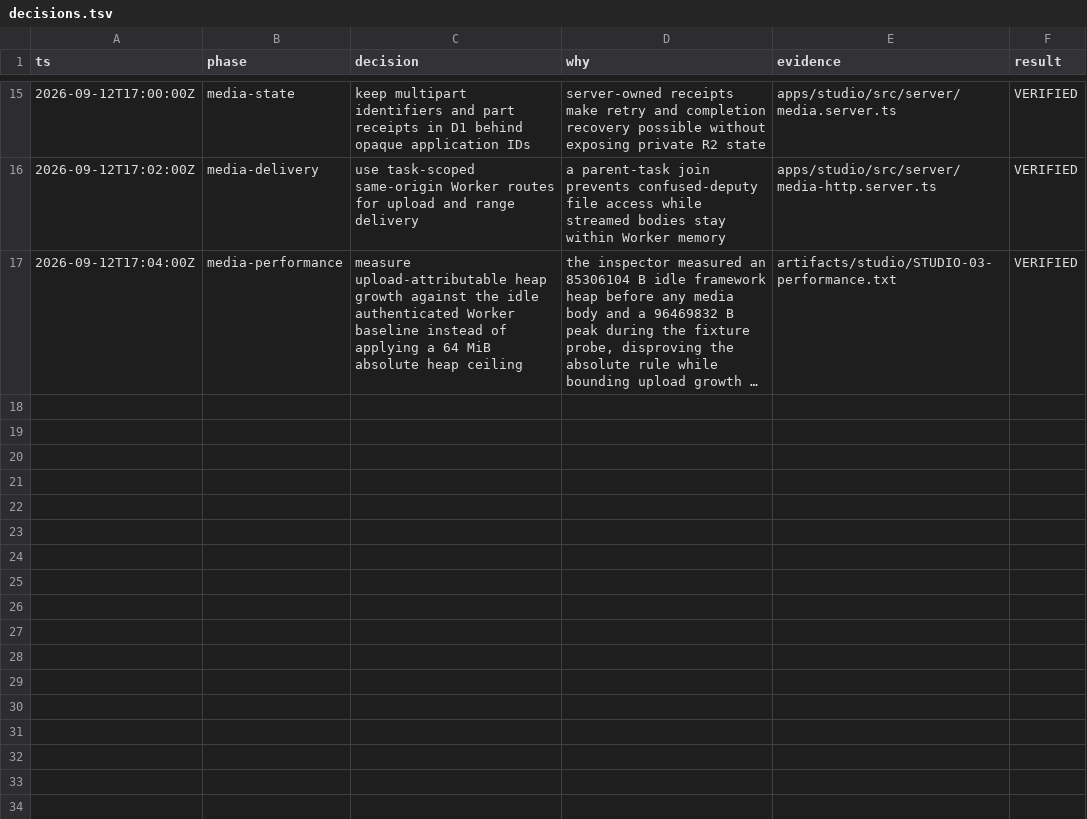
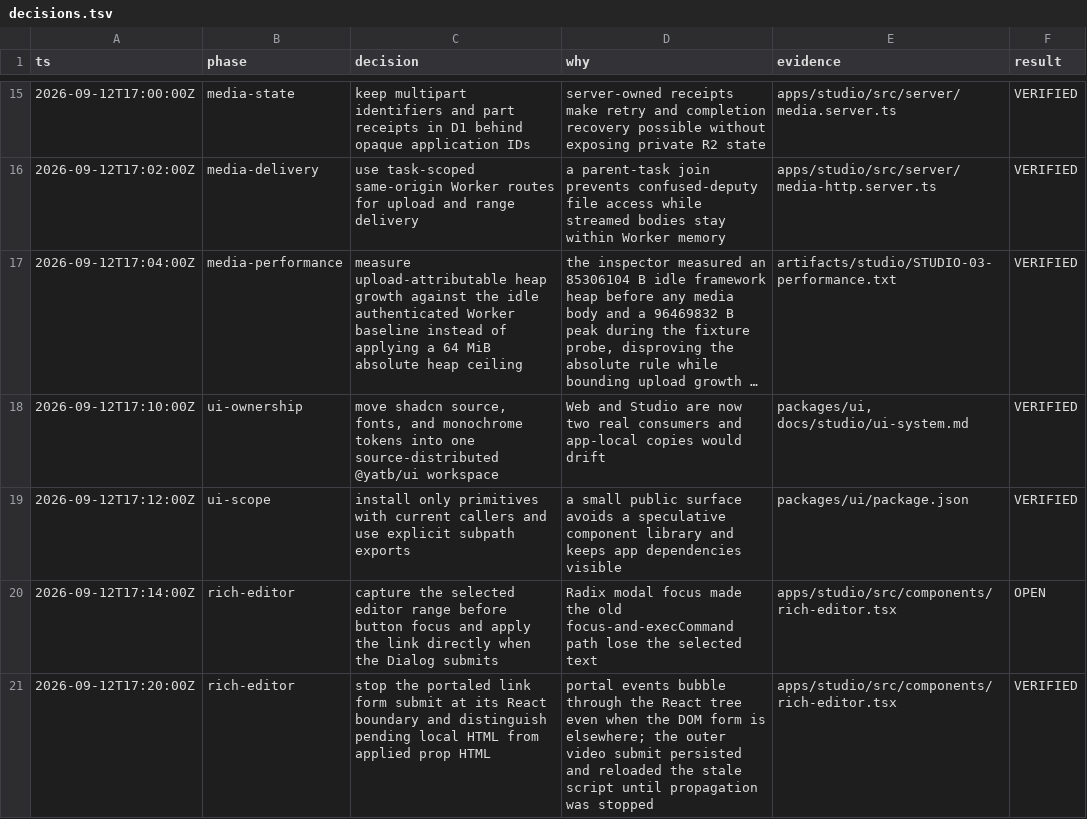
Before and after one commit to YourAverageTechBro/YATB, a TSV file: docs/studio/decisions.tsv, drawn as a sheet; only a part is shown, gaps mark what is left out; long unchanged cells end in …; the diff names each change by its address in the sheet, - before the commit and + after, or states it on an @@ line.

Commit message:
feat(ui): share shadcn system across apps (#4)
* feat(ui): centralize shared shadcn primitives

* docs(studio): record shared UI verification

* fix(ci): pin rollup platform binaries

---------

Co-authored-by: T Kim <tkim@Ts-MacBook-Pro.local>

```diff
--- a/docs/studio/decisions.tsv
+++ b/docs/studio/decisions.tsv
+row 18: 2026-09-12T17:10:00Z | ui-ownership | move shadcn source, fonts, and monochrome tokens into one source-distributed @yatb/ui workspace | Web and Studio are now two real consumers and app-local copies would drift | packages/ui, docs/studio/ui-system.md | VERIFIED
+row 19: 2026-09-12T17:12:00Z | ui-scope | install only primitives with current callers and use explicit subpath exports | a small public surface avoids a speculative component library and keeps app dependencies visible | packages/ui/package.json | VERIFIED
+row 20: 2026-09-12T17:14:00Z | rich-editor | capture the selected editor range before button focus and apply the link directly when the Dialog submits | Radix modal focus made the old focus-and-execCommand path lose the selected text | apps/studio/src/components/rich-editor.tsx | OPEN
+row 21: 2026-09-12T17:20:00Z | rich-editor | stop the portaled link form submit at its React boundary and distinguish pending local HTML from applied prop HTML | portal events bubble through the React tree even when the DOM form is elsewhere; the outer video submit persisted and reloaded the stale script until propagation was stopped | apps/studio/src/components/rich-editor.tsx | VERIFIED
```
Also changed, not shown: 56 other files.
